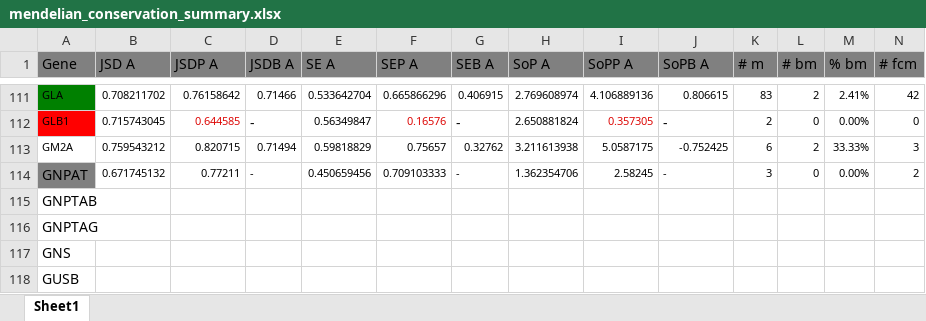
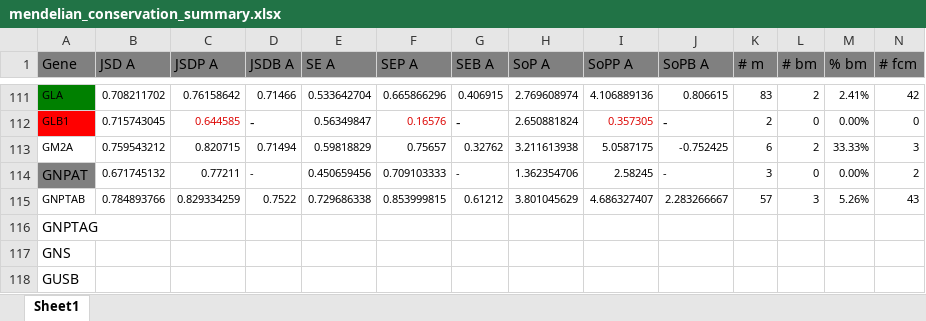
Before and after one commit to materechm/plabData, an Excel workbook: yeast_replaceable_genes/sequences/all_other_mendelian/mendelian_conservation_summary.xlsx, sheet Sheet1, drawn as a sheet; only a part is shown, gaps mark what is left out; values as stored, in another font and other column widths than the file's, no borders; removed rows and columns are numbered as before the commit, all else as after; rows hold the shown columns only; the diff names each change by its address in the sheet, - before the commit and + after, or states it on an @@ line.

Commit message:
added GNPTAB

```diff
--- a/yeast_replaceable_genes/sequences/all_other_mendelian/mendelian_conservation_summary.xlsx (sheet Sheet1)
+++ b/yeast_replaceable_genes/sequences/all_other_mendelian/mendelian_conservation_summary.xlsx (sheet Sheet1)
-row 115: GNPTAB
+row 115: GNPTAB | 0.784893766 | 0.829334259 | 0.7522 | 0.729686338 | 0.853999815 | 0.61212 | 3.801045629 | 4.686327407 | 2.283266667 | 57 | 3 | 5.26% | 43
```
Also changed, not shown: 4 other files.
